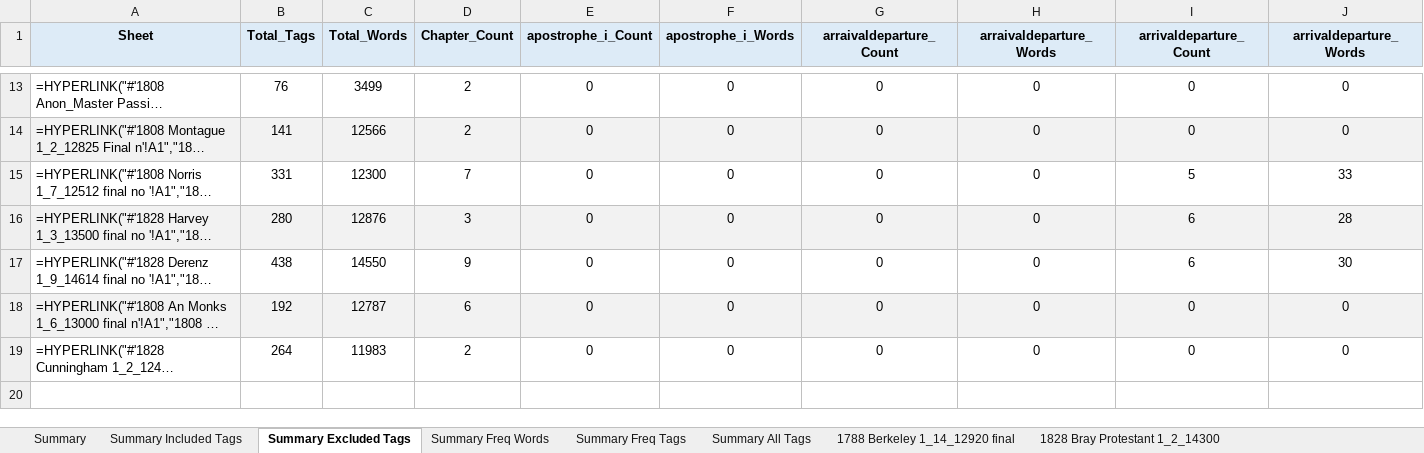
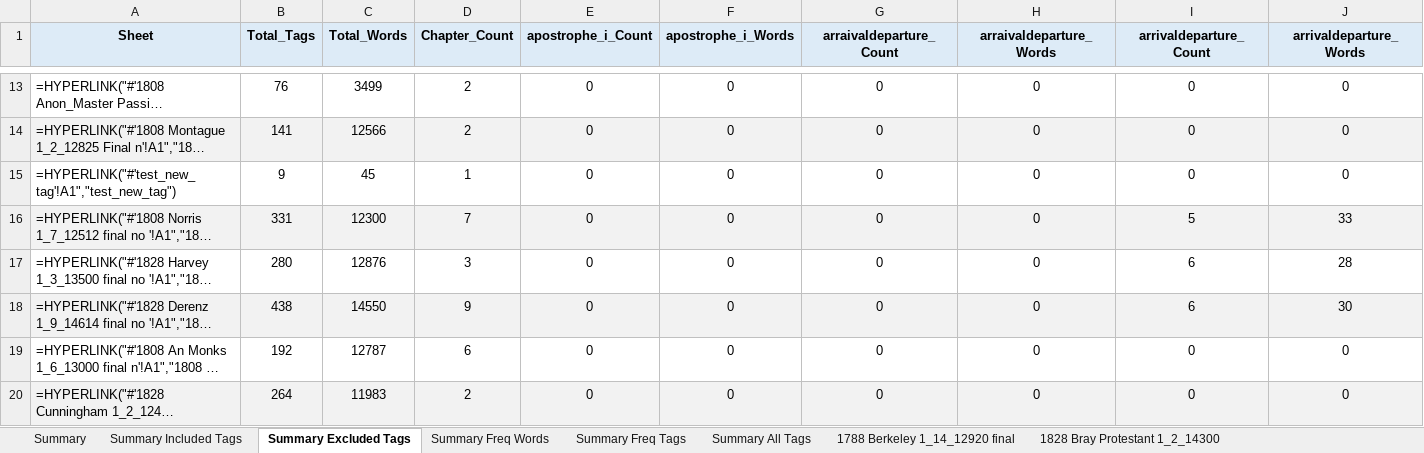
Before and after one commit to aculich/novel-scenification, an Excel workbook: data/tag_counts_summary.xlsx, sheet Summary Excluded Tags, drawn as a sheet; only a part is shown, gaps mark what is left out; long unchanged cells end in …; values as stored, in another font and other column widths than the file's, no borders; formulas without a stored value are shown as written; 4 other sheets too large or unreadable and not compared; addresses are those after the commit; rows hold the shown columns only; the diff covers the shown part only; the diff names each change by its address in the sheet, - before the commit and + after, or states it on an @@ line.

Commit message:
test adding a new document with new tags

```diff
--- a/data/tag_counts_summary.xlsx (sheet Summary Excluded Tags)
+++ b/data/tag_counts_summary.xlsx (sheet Summary Excluded Tags)
+row 15: =HYPERLINK("#'test_new_tag'!A1","test_new_tag") | 9 | 45 | 1 | 0 | 0 | 0 | 0 | 0 | 0
-A16:J16 fill: none
+A16:J16 fill: #F2F2F2
-A17:J17 fill: #F2F2F2
+A17:J17 fill: none
-A18:J18 fill: none
+A18:J18 fill: #F2F2F2
-A19:J19 fill: #F2F2F2
+A19:J19 fill: none
-A20:J20 fill: none
+A20:J20 fill: #F2F2F2
```
Also changed, not shown: cell formats elsewhere in this sheet, sheet Summary, other sheet tabs, 6 other files.
